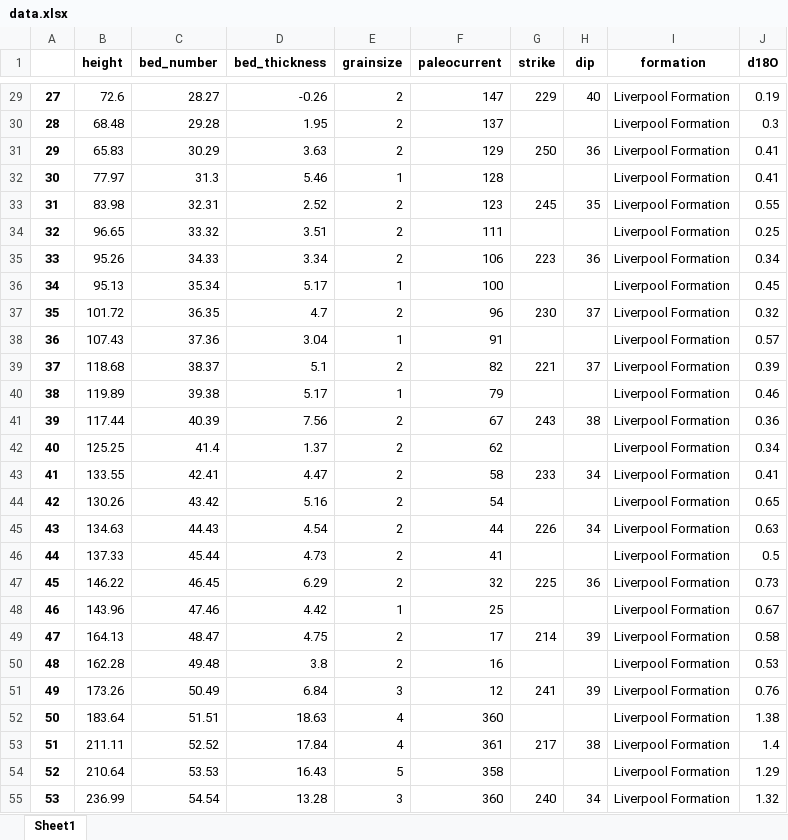
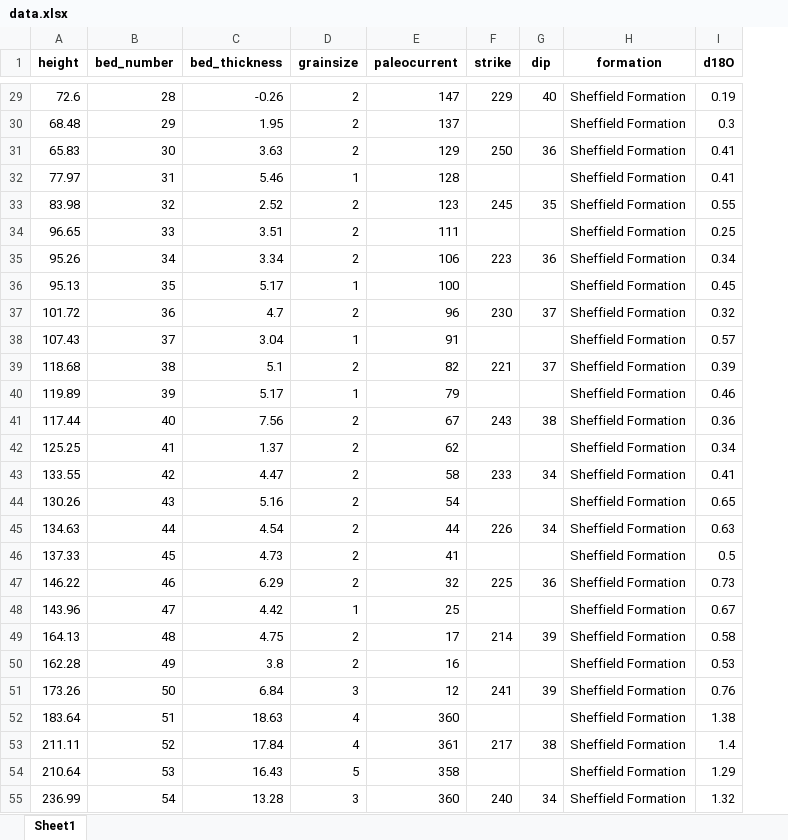
Before and after one commit to eslrgs/geo_py, an Excel workbook: data/data.xlsx, sheet Sheet1, drawn as a sheet; only a part is shown, gaps mark what is left out; values as stored, in another font and other column widths than the file's, no borders; removed rows and columns are numbered as before the commit, all else as after; the diff covers the shown part only; the diff names each change by its address in the sheet, - before the commit and + after, or states it on an @@ line.

```diff
--- a/data/data.xlsx (sheet Sheet1)
+++ b/data/data.xlsx (sheet Sheet1)
-column A, rows 29-55: 27 | 28 | 29 | 30 | 31 | 32 | 33 | 34 | 35 | 36 | 37 | 38 | 39 | 40 | 41 | 42 | 43 | 44 | 45 | 46 | 47 | 48 | 49 | 50 | 51 | 52 | 53
-B29 (bed_number): 28.27
+B29 (bed_number): 28
-H29:H55 (formation): Liverpool Formation
+H29:H55 (formation): Sheffield Formation
-B30 (bed_number): 29.28
+B30 (bed_number): 29
-B31 (bed_number): 30.29
+B31 (bed_number): 30
-B32 (bed_number): 31.3
+B32 (bed_number): 31
-B33 (bed_number): 32.31
+B33 (bed_number): 32
-B34 (bed_number): 33.32
+B34 (bed_number): 33
-B35 (bed_number): 34.33
+B35 (bed_number): 34
-B36 (bed_number): 35.34
+B36 (bed_number): 35
-B37 (bed_number): 36.35
+B37 (bed_number): 36
-B38 (bed_number): 37.36
+B38 (bed_number): 37
-B39 (bed_number): 38.37
+B39 (bed_number): 38
-B40 (bed_number): 39.38
+B40 (bed_number): 39
-B41 (bed_number): 40.39
+B41 (bed_number): 40
-B42 (bed_number): 41.4
+B42 (bed_number): 41
-B43 (bed_number): 42.41
+B43 (bed_number): 42
-B44 (bed_number): 43.42
+B44 (bed_number): 43
-B45 (bed_number): 44.43
+B45 (bed_number): 44
-B46 (bed_number): 45.44
+B46 (bed_number): 45
-B47 (bed_number): 46.45
+B47 (bed_number): 46
-B48 (bed_number): 47.46
+B48 (bed_number): 47
-B49 (bed_number): 48.47
+B49 (bed_number): 48
-B50 (bed_number): 49.48
+B50 (bed_number): 49
-B51 (bed_number): 50.49
+B51 (bed_number): 50
-B52 (bed_number): 51.51
+B52 (bed_number): 51
-B53 (bed_number): 52.52
+B53 (bed_number): 52
-B54 (bed_number): 53.53
+B54 (bed_number): 53
-B55 (bed_number): 54.54
+B55 (bed_number): 54
```
Also changed, not shown: 125 edited cells elsewhere in this sheet, 7 other files.
